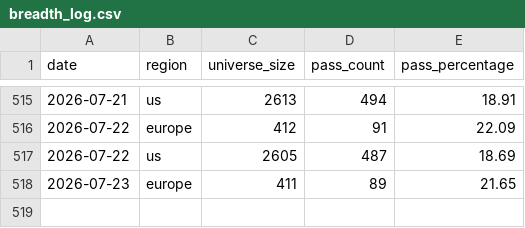
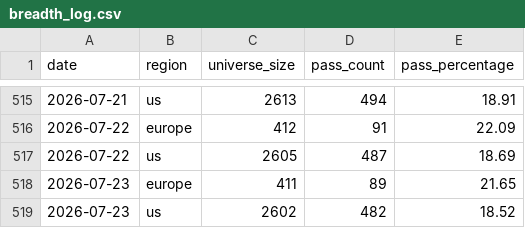
Before and after one commit to petrovmiroslav0107-alt/github.com-petrovmiroslav0107-minervini-breadth, a CSV file: output/breadth_log.csv, drawn as a sheet; only a part is shown, gaps mark what is left out; the diff names each change by its address in the sheet, - before the commit and + after, or states it on an @@ line.

```diff
--- a/output/breadth_log.csv
+++ b/output/breadth_log.csv
+row 519: 2026-07-23 | us | 2602 | 482 | 18.52
```
Also changed, not shown: output/quality/data_quality_log.csv, 1 other file.
